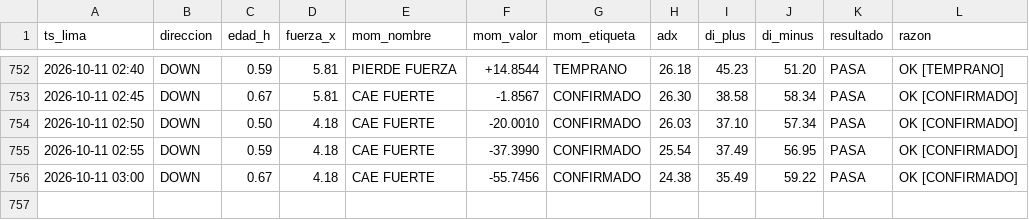
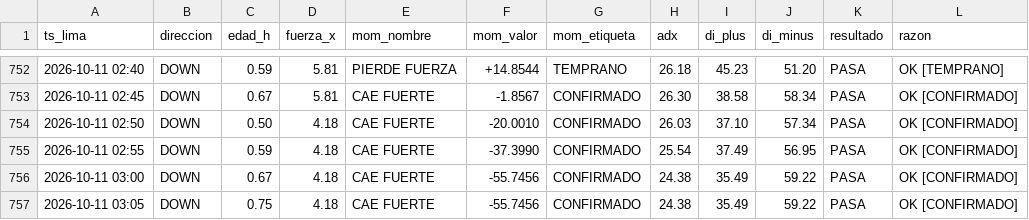
Before and after one commit to Interpage188/interpage, a CSV file: data/diagnostico_filtros_B.csv, drawn as a sheet; only a part is shown, gaps mark what is left out; the diff names each change by its address in the sheet, - before the commit and + after, or states it on an @@ line.

```diff
--- a/data/diagnostico_filtros_B.csv
+++ b/data/diagnostico_filtros_B.csv
+row 757: 2026-10-11 03:05 | DOWN | 0.75 | 4.18 | CAE FUERTE | -55.7456 | CONFIRMADO | 24.38 | 35.49 | 59.22 | PASA | OK [CONFIRMADO]
```
Also changed, not shown: 1 other file.
